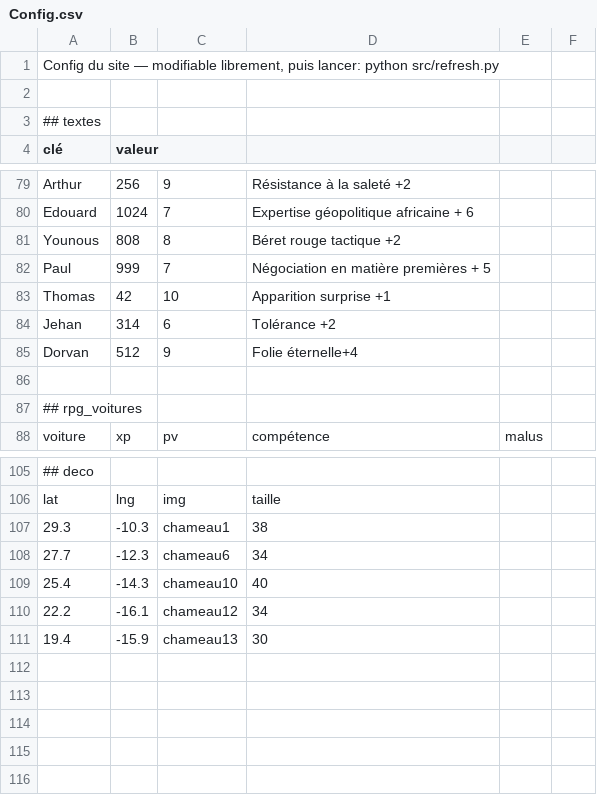
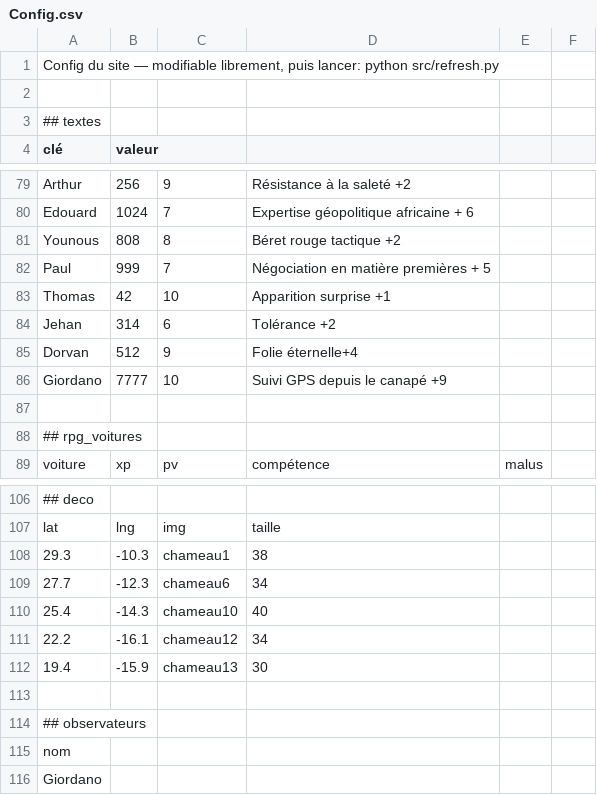
Before and after one commit to CartmanRolex/AfricaTrip, a CSV file: data/Config.csv, drawn as a sheet; only a part is shown, gaps mark what is left out; the diff names each change by its address in the sheet, - before the commit and + after, or states it on an @@ line.

```diff
--- a/data/Config.csv
+++ b/data/Config.csv
+row 86: Giordano | 7777 | 10 | Suivi GPS depuis le canapé +9
+row 113: (empty)
+row 114: ## observateurs
+row 115: nom
+row 116: Giordano
```
Also changed, not shown: 25 other files.
